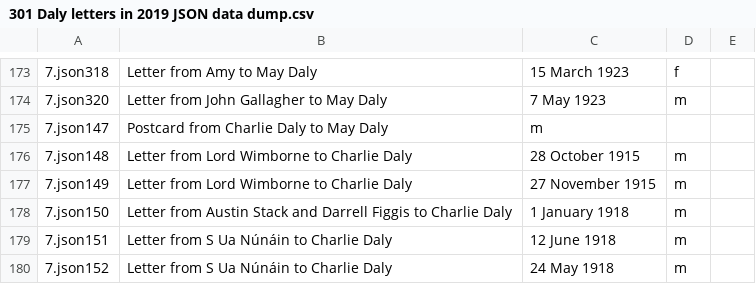
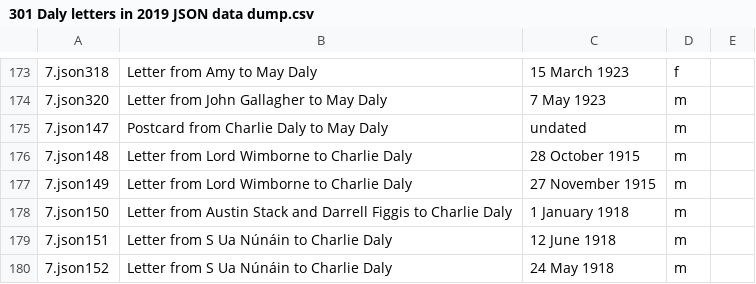
Before and after one commit to MonikaBarget/FeministDH, a CSV file: 301 Daly letters in 2019 JSON data dump.csv, drawn as a sheet; only a part is shown, gaps mark what is left out.

Commit message:
Update 301 Daly letters in 2019 JSON data dump.csv

```diff
--- a/301 Daly letters in 2019 JSON data dump.csv
+++ b/301 Daly letters in 2019 JSON data dump.csv
@@ -174,3 +174,3 @@
 7.json320 , Letter from John Gallagher to May Daly, 7 May 1923,m
-7.json147 , Postcard from Charlie Daly to May Daly,m
+7.json147 , Postcard from Charlie Daly to May Daly, undated, m
 7.json148 , Letter from Lord Wimborne to Charlie Daly, 28 October 1915,m
```
